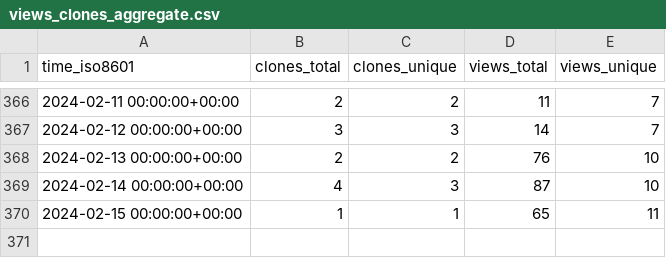
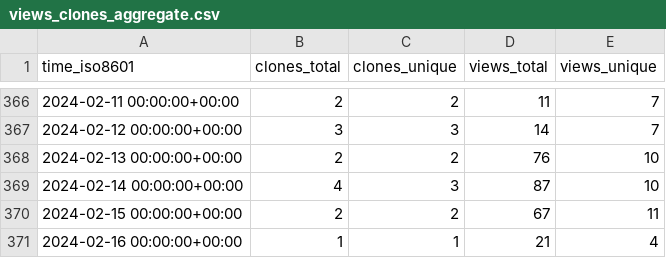
Before and after one commit to spatialmodel/inmap, a CSV file: spatialmodel/inmap/ghrs-data/views_clones_aggregate.csv, drawn as a sheet; only a part is shown, gaps mark what is left out.

```diff
--- a/spatialmodel/inmap/ghrs-data/views_clones_aggregate.csv
+++ b/spatialmodel/inmap/ghrs-data/views_clones_aggregate.csv
@@ -369,2 +369,3 @@ time_iso8601,clones_total,clones_unique,views_total,views_unique
 2024-02-14 00:00:00+00:00,4,3,87,10
-2024-02-15 00:00:00+00:00,1,1,65,11
+2024-02-15 00:00:00+00:00,2,2,67,11
+2024-02-16 00:00:00+00:00,1,1,21,4
```
Also changed, not shown: 1 other file.
